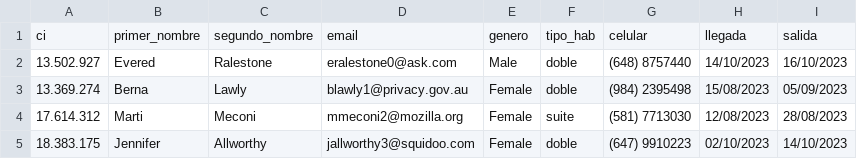
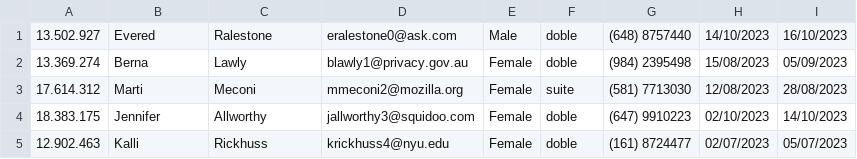
Before and after one commit to flume08/Proyecto2-EdD, a CSV file: database/Reservas.csv, drawn as a sheet; only a part is shown; the shorter side is filled out with more unchanged rows; the diff names each change by its address in the sheet, - before the commit and + after, or states it on an @@ line.

Commit message:
Se arreglo el leer archivos, y modificaciones menores
Cambio de la variable nombre en User a name.
Cambio de las variables de los Paths del main al file manager como variables globales.

```diff
--- a/database/Reservas.csv
+++ b/database/Reservas.csv
-row 1: ci | primer_nombre | segundo_nombre | email | genero | tipo_hab | celular | llegada | salida
```
Also changed, not shown: database/Estado.csv, database/Habitaciones.csv, 4 other files.
